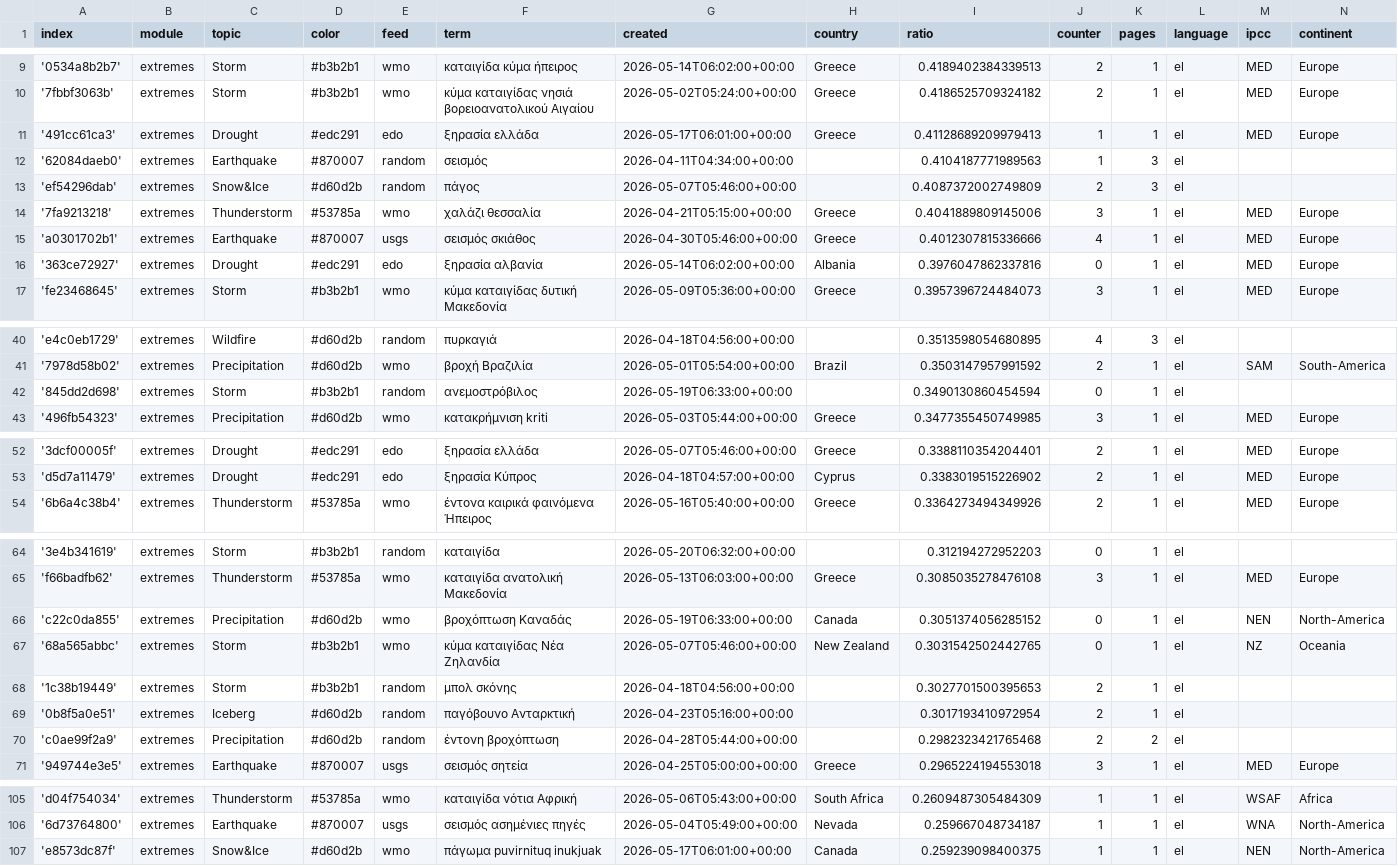
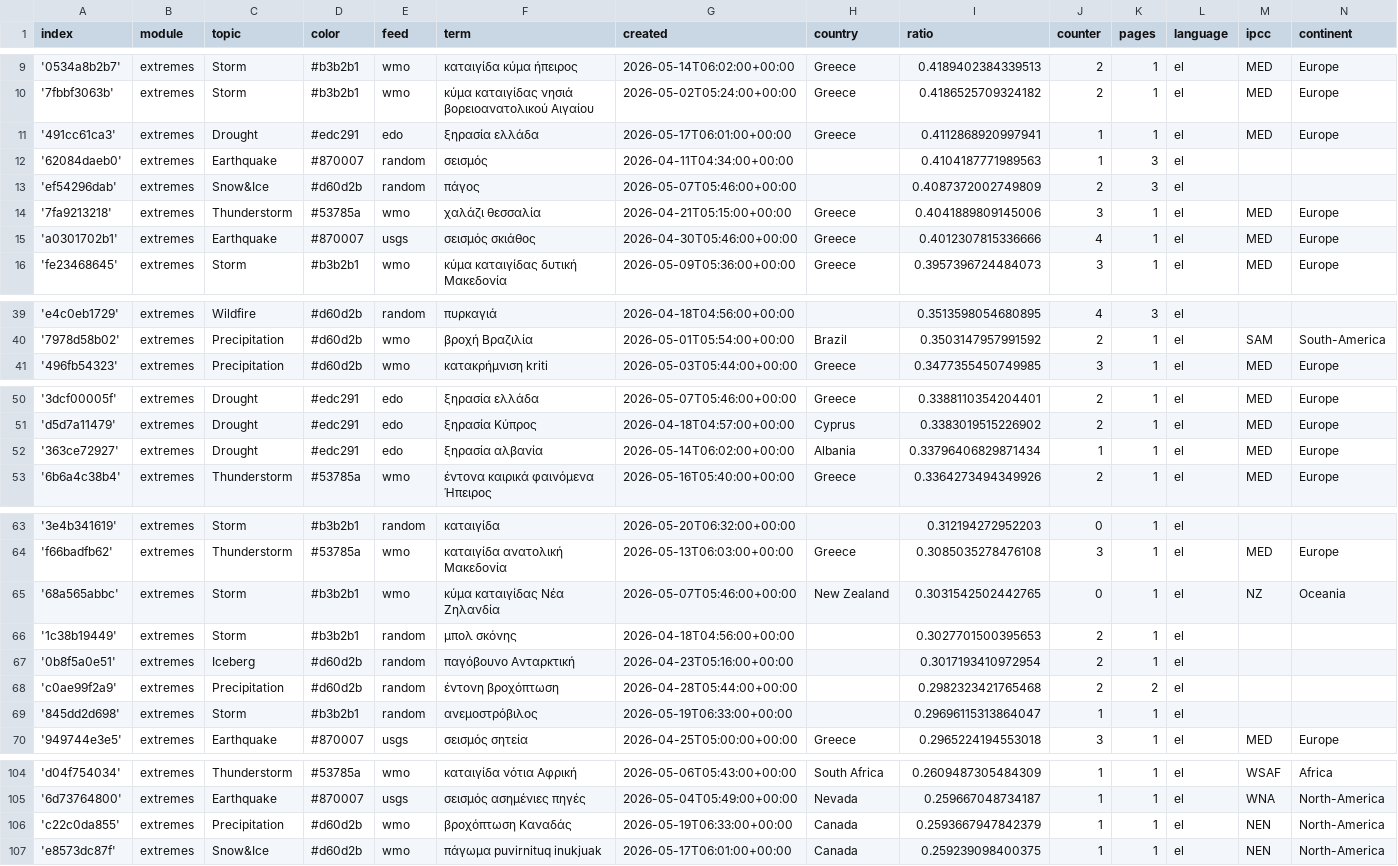
Before and after one commit to newsWhisperer/greekExtremes, a CSV file: terms.csv, drawn as a sheet; only a part is shown, gaps mark what is left out; the diff covers the shown part only.

Commit message:
Commit from GitHub Actions (harvest:0.0)

```diff
--- a/terms.csv
+++ b/terms.csv
@@ -10,3 +10,3 @@ index,module,topic,color,feed,term,created,country,ratio,counter,pages,language,
 '7fbbf3063b',extremes,Storm,#b3b2b1,wmo,κύμα καταιγίδας νησιά βορειοανατολικού Αιγαίου,2026-05-02T05:24:00+00:00,Greece,0.4186525709324182,2,1,el,MED,Europe
-'491cc61ca3',extremes,Drought,#edc291,edo,ξηρασία ελλάδα,2026-05-17T06:01:00+00:00,Greece,0.41128689209979413,1,1,el,MED,Europe
+'491cc61ca3',extremes,Drought,#edc291,edo,ξηρασία ελλάδα,2026-05-17T06:01:00+00:00,Greece,0.4112868920997941,1,1,el,MED,Europe
 '62084daeb0',extremes,Earthquake,#870007,random,σεισμός,2026-04-11T04:34:00+00:00,,0.4104187771989563,1,3,el,,
@@ -15,3 +15,2 @@ index,module,topic,color,feed,term,created,country,ratio,counter,pages,language,
 'a0301702b1',extremes,Earthquake,#870007,usgs,σεισμός σκιάθος,2026-04-30T05:46:00+00:00,Greece,0.4012307815336666,4,1,el,MED,Europe
-'363ce72927',extremes,Drought,#edc291,edo,ξηρασία αλβανία,2026-05-14T06:02:00+00:00,Albania,0.3976047862337816,0,1,el,MED,Europe
 'fe23468645',extremes,Storm,#b3b2b1,wmo,κύμα καταιγίδας δυτική Μακεδονία,2026-05-09T05:36:00+00:00,Greece,0.3957396724484073,3,1,el,MED,Europe
@@ -41,3 +40,2 @@ index,module,topic,color,feed,term,created,country,ratio,counter,pages,language,
 '7978d58b02',extremes,Precipitation,#d60d2b,wmo,βροχή Βραζιλία,2026-05-01T05:54:00+00:00,Brazil,0.3503147957991592,2,1,el,SAM,South-America
-'845dd2d698',extremes,Storm,#b3b2b1,random,ανεμοστρόβιλος,2026-05-19T06:33:00+00:00,,0.3490130860454594,0,1,el,,
 '496fb54323',extremes,Precipitation,#d60d2b,wmo,κατακρήμνιση kriti,2026-05-03T05:44:00+00:00,Greece,0.3477355450749985,3,1,el,MED,Europe
@@ -53,2 +51,3 @@ index,module,topic,color,feed,term,created,country,ratio,counter,pages,language,
 'd5d7a11479',extremes,Drought,#edc291,edo,ξηρασία Κύπρος,2026-04-18T04:57:00+00:00,Cyprus,0.3383019515226902,2,1,el,MED,Europe
+'363ce72927',extremes,Drought,#edc291,edo,ξηρασία αλβανία,2026-05-14T06:02:00+00:00,Albania,0.33796406829871434,1,1,el,MED,Europe
 '6b6a4c38b4',extremes,Thunderstorm,#53785a,wmo,έντονα καιρικά φαινόμενα Ήπειρος,2026-05-16T05:40:00+00:00,Greece,0.3364273494349926,2,1,el,MED,Europe
@@ -65,3 +64,2 @@ index,module,topic,color,feed,term,created,country,ratio,counter,pages,language,
 'f66badfb62',extremes,Thunderstorm,#53785a,wmo,καταιγίδα ανατολική Μακεδονία,2026-05-13T06:03:00+00:00,Greece,0.3085035278476108,3,1,el,MED,Europe
-'c22c0da855',extremes,Precipitation,#d60d2b,wmo,βροχόπτωση Καναδάς,2026-05-19T06:33:00+00:00,Canada,0.3051374056285152,0,1,el,NEN,North-America
 '68a565abbc',extremes,Storm,#b3b2b1,wmo,κύμα καταιγίδας Νέα Ζηλανδία,2026-05-07T05:46:00+00:00,New Zealand,0.3031542502442765,0,1,el,NZ,Oceania
@@ -70,2 +68,3 @@ index,module,topic,color,feed,term,created,country,ratio,counter,pages,language,
 'c0ae99f2a9',extremes,Precipitation,#d60d2b,random,έντονη βροχόπτωση,2026-04-28T05:44:00+00:00,,0.2982323421765468,2,2,el,,
+'845dd2d698',extremes,Storm,#b3b2b1,random,ανεμοστρόβιλος,2026-05-19T06:33:00+00:00,,0.29696115313864047,1,1,el,,
 '949744e3e5',extremes,Earthquake,#870007,usgs,σεισμός σητεία,2026-04-25T05:00:00+00:00,Greece,0.2965224194553018,3,1,el,MED,Europe
@@ -106,2 +105,3 @@ index,module,topic,color,feed,term,created,country,ratio,counter,pages,language,
 '6d73764800',extremes,Earthquake,#870007,usgs,σεισμός ασημένιες πηγές,2026-05-04T05:49:00+00:00,Nevada,0.259667048734187,1,1,el,WNA,North-America
+'c22c0da855',extremes,Precipitation,#d60d2b,wmo,βροχόπτωση Καναδάς,2026-05-19T06:33:00+00:00,Canada,0.2593667947842379,1,1,el,NEN,North-America
 'e8573dc87f',extremes,Snow&Ice,#d60d2b,wmo,πάγωμα puvirnituq inukjuak,2026-05-17T06:01:00+00:00,Canada,0.259239098400375,1,1,el,NEN,North-America
```
Also changed, not shown: 1 edited cell elsewhere in this file.
